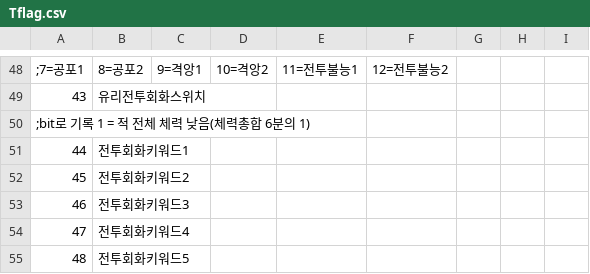
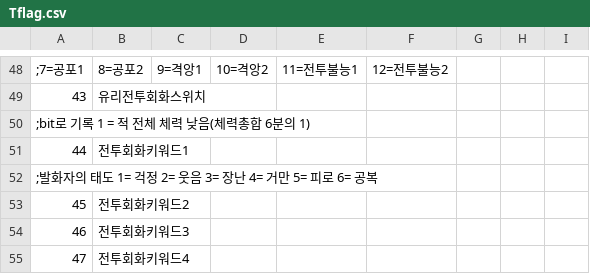
Before and after one commit to cyborgjcz/erachupa, a CSV file: CSV/Tflag.csv, drawn as a sheet; only a part is shown, gaps mark what is left out; the shorter side is filled out with more unchanged rows.

```diff
--- a/CSV/Tflag.csv
+++ b/CSV/Tflag.csv
@@ -51,2 +51,3 @@
 44,전투회화키워드1
+;발화자의 태도 1= 걱정 2= 웃음 3= 장난 4= 거만 5= 피로 6= 공복
 45,전투회화키워드2
```
Also changed, not shown: 7 other files.
